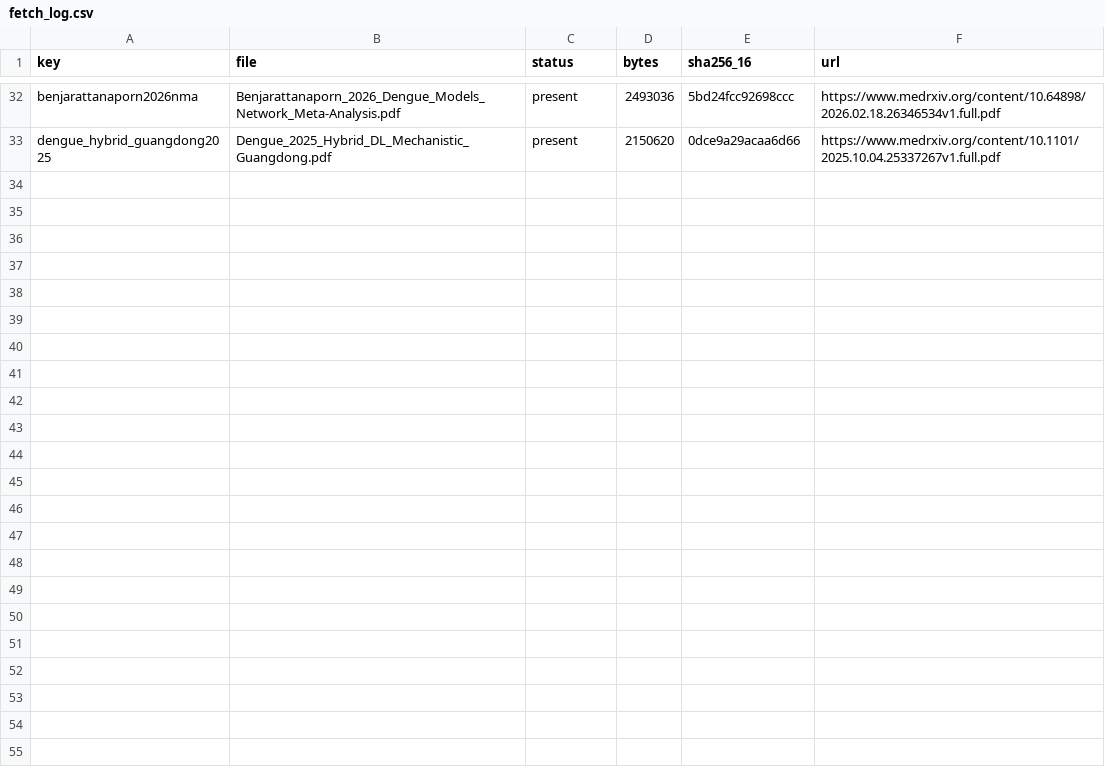
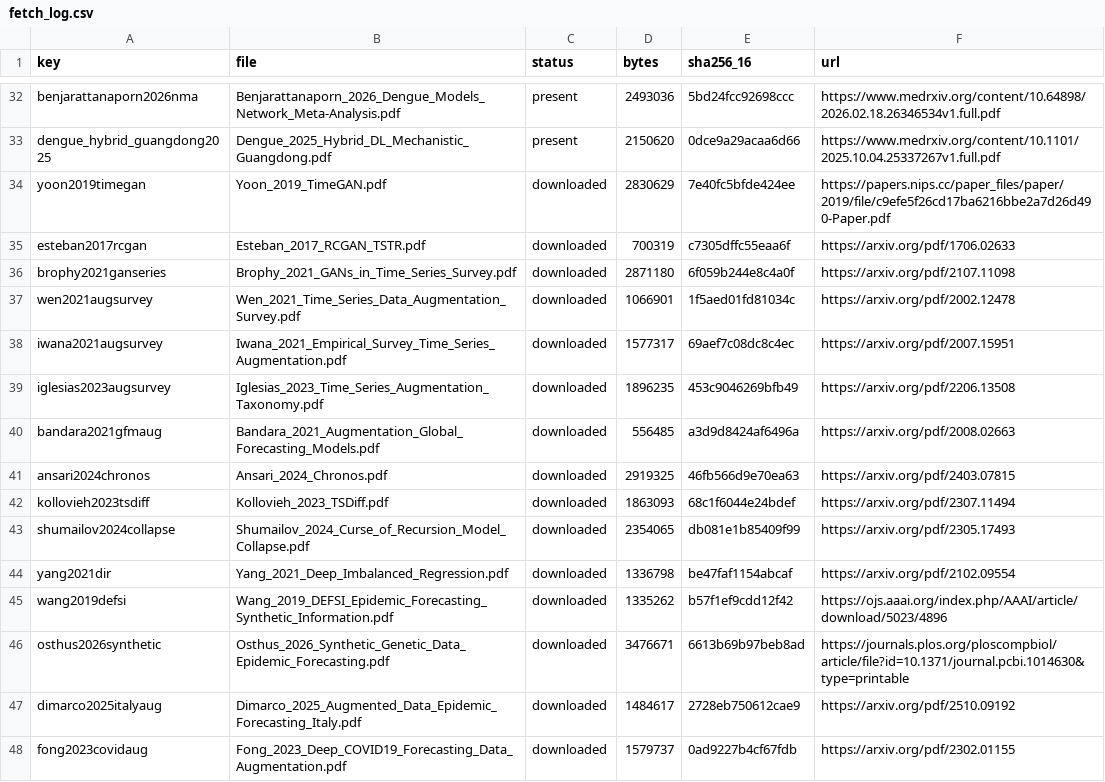
Before and after one commit to rathishTharusha/dengue-forecasting-gnn, a CSV file: literature/fetch_log.csv, drawn as a sheet; only a part is shown, gaps mark what is left out; the diff names each change by its address in the sheet, - before the commit and + after, or states it on an @@ line.

```diff
--- a/literature/fetch_log.csv
+++ b/literature/fetch_log.csv
+row 34: yoon2019timegan | Yoon_2019_TimeGAN.pdf | downloaded | 2830629 | 7e40fc5bfde424ee | https://papers.nips.cc/paper_files/paper/2019/file/c9efe5f26cd17ba6216bbe2a7d26d490-Paper.pdf
+row 35: esteban2017rcgan | Esteban_2017_RCGAN_TSTR.pdf | downloaded | 700319 | c7305dffc55eaa6f | https://arxiv.org/pdf/1706.02633
+row 36: brophy2021ganseries | Brophy_2021_GANs_in_Time_Series_Survey.pdf | downloaded | 2871180 | 6f059b244e8c4a0f | https://arxiv.org/pdf/2107.11098
+row 37: wen2021augsurvey | Wen_2021_Time_Series_Data_Augmentation_Survey.pdf | downloaded | 1066901 | 1f5aed01fd81034c | https://arxiv.org/pdf/2002.12478
+row 38: iwana2021augsurvey | Iwana_2021_Empirical_Survey_Time_Series_Augmentation.pdf | downloaded | 1577317 | 69aef7c08dc8c4ec | https://arxiv.org/pdf/2007.15951
+row 39: iglesias2023augsurvey | Iglesias_2023_Time_Series_Augmentation_Taxonomy.pdf | downloaded | 1896235 | 453c9046269bfb49 | https://arxiv.org/pdf/2206.13508
+row 40: bandara2021gfmaug | Bandara_2021_Augmentation_Global_Forecasting_Models.pdf | downloaded | 556485 | a3d9d8424af6496a | https://arxiv.org/pdf/2008.02663
+row 41: ansari2024chronos | Ansari_2024_Chronos.pdf | downloaded | 2919325 | 46fb566d9e70ea63 | https://arxiv.org/pdf/2403.07815
+row 42: kollovieh2023tsdiff | Kollovieh_2023_TSDiff.pdf | downloaded | 1863093 | 68c1f6044e24bdef | https://arxiv.org/pdf/2307.11494
+row 43: shumailov2024collapse | Shumailov_2024_Curse_of_Recursion_Model_Collapse.pdf | downloaded | 2354065 | db081e1b85409f99 | https://arxiv.org/pdf/2305.17493
+row 44: yang2021dir | Yang_2021_Deep_Imbalanced_Regression.pdf | downloaded | 1336798 | be47faf1154abcaf | https://arxiv.org/pdf/2102.09554
+row 45: wang2019defsi | Wang_2019_DEFSI_Epidemic_Forecasting_Synthetic_Information.pdf | downloaded | 1335262 | b57f1ef9cdd12f42 | https://ojs.aaai.org/index.php/AAAI/article/download/5023/4896
+row 46: osthus2026synthetic | Osthus_2026_Synthetic_Genetic_Data_Epidemic_Forecasting.pdf | downloaded | 3476671 | 6613b69b97beb8ad | https://journals.plos.org/ploscompbiol/article/file?id=10.1371/journal.pcbi.1014630&type=printable
+row 47: dimarco2025italyaug | Dimarco_2025_Augmented_Data_Epidemic_Forecasting_Italy.pdf | downloaded | 1484617 | 2728eb750612cae9 | https://arxiv.org/pdf/2510.09192
+row 48: fong2023covidaug | Fong_2023_Deep_COVID19_Forecasting_Data_Augmentation.pdf | downloaded | 1579737 | 0ad9227b4cf67fdb | https://arxiv.org/pdf/2302.01155
```
Also changed, not shown: literature/manifest.csv, 6 other files.
